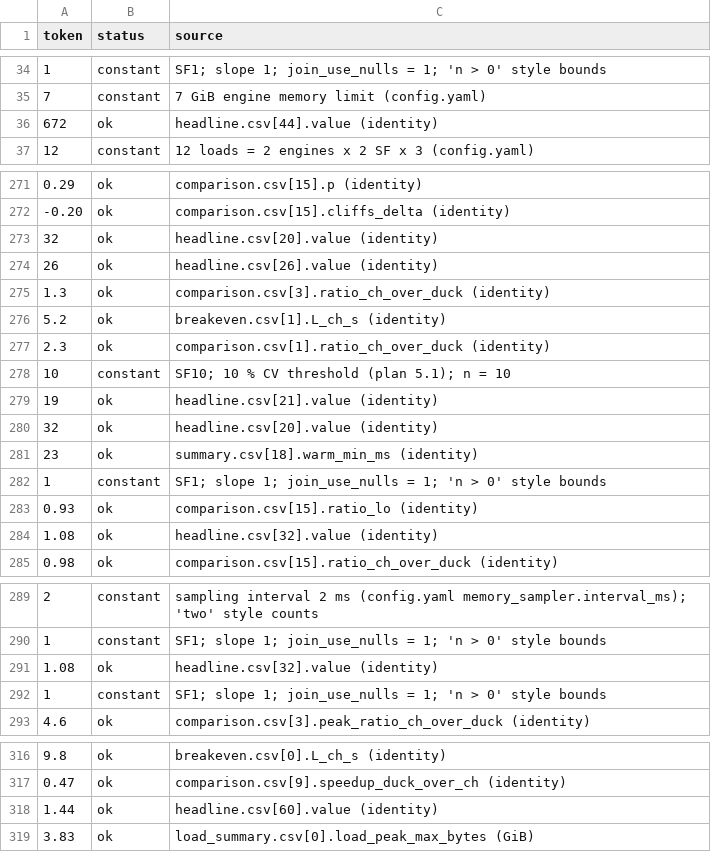
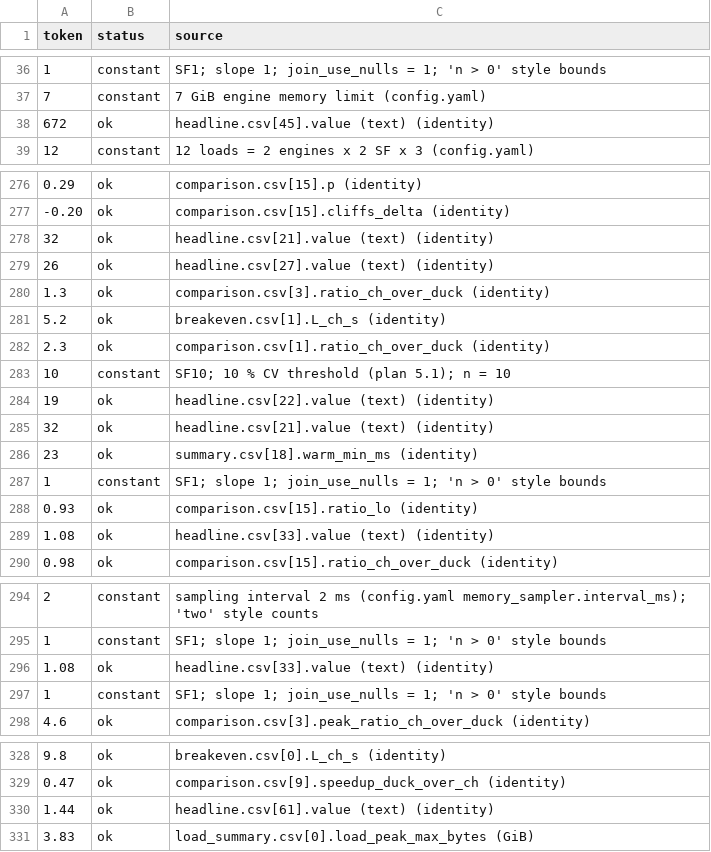
Before and after one commit to Harry-Sun0529/II2202-KTH2026Fall-ClickHouse-vs-DuckDB, a CSV file: report/number_check.csv, drawn as a sheet; only a part is shown, gaps mark what is left out; the diff covers the shown part only.

Commit message:
Ticket 10: independent review, one round of fixes, checklist

```diff
--- a/report/number_check.csv
+++ b/report/number_check.csv
@@ -35,3 +37,3 @@ token,status,source
 7,constant,7 GiB engine memory limit (config.yaml)
-672,ok,headline.csv[44].value (identity)
+672,ok,headline.csv[45].value (text) (identity)
 12,constant,12 loads = 2 engines x 2 SF x 3 (config.yaml)
@@ -272,4 +277,4 @@ token,status,source
 -0.20,ok,comparison.csv[15].cliffs_delta (identity)
-32,ok,headline.csv[20].value (identity)
-26,ok,headline.csv[26].value (identity)
+32,ok,headline.csv[21].value (text) (identity)
+26,ok,headline.csv[27].value (text) (identity)
 1.3,ok,comparison.csv[3].ratio_ch_over_duck (identity)
@@ -278,4 +283,4 @@ token,status,source
 10,constant,SF10; 10 % CV threshold (plan 5.1); n = 10
-19,ok,headline.csv[21].value (identity)
-32,ok,headline.csv[20].value (identity)
+19,ok,headline.csv[22].value (text) (identity)
+32,ok,headline.csv[21].value (text) (identity)
 23,ok,summary.csv[18].warm_min_ms (identity)
@@ -283,3 +288,3 @@ token,status,source
 0.93,ok,comparison.csv[15].ratio_lo (identity)
-1.08,ok,headline.csv[32].value (identity)
+1.08,ok,headline.csv[33].value (text) (identity)
 0.98,ok,comparison.csv[15].ratio_ch_over_duck (identity)
@@ -290,3 +295,3 @@ token,status,source
 1,constant,SF1; slope 1; join_use_nulls = 1; 'n > 0' style bounds
-1.08,ok,headline.csv[32].value (identity)
+1.08,ok,headline.csv[33].value (text) (identity)
 1,constant,SF1; slope 1; join_use_nulls = 1; 'n > 0' style bounds
@@ -317,3 +329,3 @@ token,status,source
 0.47,ok,comparison.csv[9].speedup_duck_over_ch (identity)
-1.44,ok,headline.csv[60].value (identity)
+1.44,ok,headline.csv[61].value (text) (identity)
 3.83,ok,load_summary.csv[0].load_peak_max_bytes (GiB)
```
Also changed, not shown: 28 added rows, 1 removed row, 2 moved rows and 14 edited cells elsewhere in this file, report/numbers_manifest.csv, results/stats/headline.csv, 36 other files.
